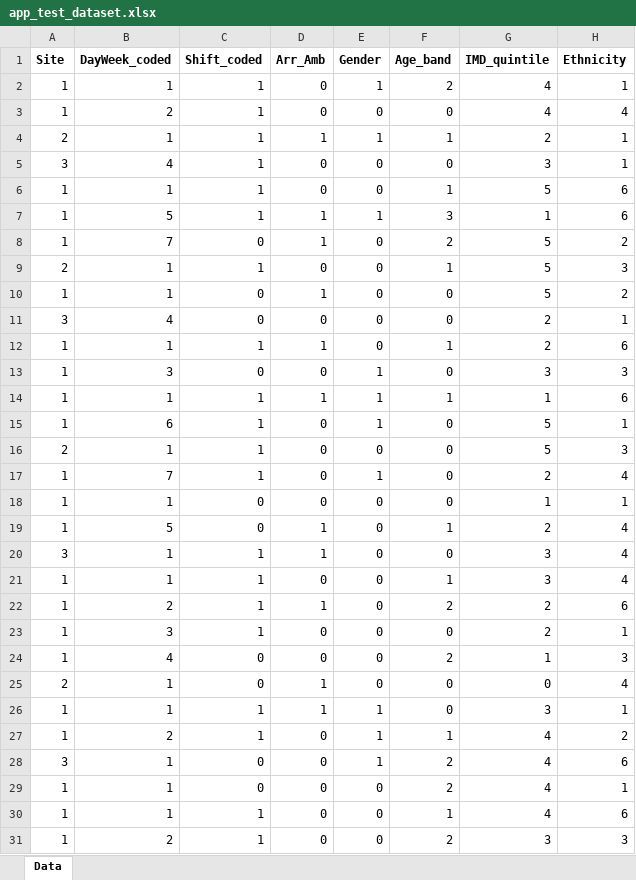
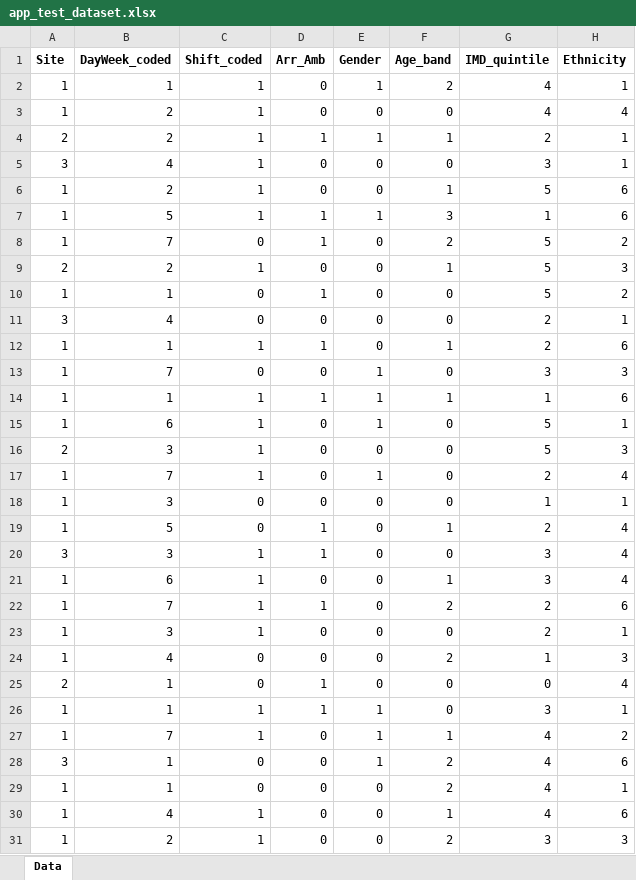
Before and after one commit to Teett/ds4a-team-62, an Excel workbook: data/processed/admission/app_test_dataset.xlsx, sheet Data, drawn as a sheet; only a part is shown; values as stored, in another font and other column widths than the file's, no borders; the diff covers the shown part only; the diff names each change by its address in the sheet, - before the commit and + after, or states it on an @@ line.

```diff
--- a/data/processed/admission/app_test_dataset.xlsx (sheet Data)
+++ b/data/processed/admission/app_test_dataset.xlsx (sheet Data)
-B4 (DayWeek_coded): 1
+B4 (DayWeek_coded): 2
-B6 (DayWeek_coded): 1
+B6 (DayWeek_coded): 2
-B9 (DayWeek_coded): 1
+B9 (DayWeek_coded): 2
-B13 (DayWeek_coded): 3
+B13 (DayWeek_coded): 7
-B16 (DayWeek_coded): 1
+B16 (DayWeek_coded): 3
-B18 (DayWeek_coded): 1
+B18 (DayWeek_coded): 3
-B20 (DayWeek_coded): 1
+B20 (DayWeek_coded): 3
-B21 (DayWeek_coded): 1
+B21 (DayWeek_coded): 6
-B22 (DayWeek_coded): 2
+B22 (DayWeek_coded): 7
-B27 (DayWeek_coded): 2
+B27 (DayWeek_coded): 7
-B30 (DayWeek_coded): 1
+B30 (DayWeek_coded): 4
```
Also changed, not shown: 7 edited cells elsewhere in this sheet, 2 other files.
